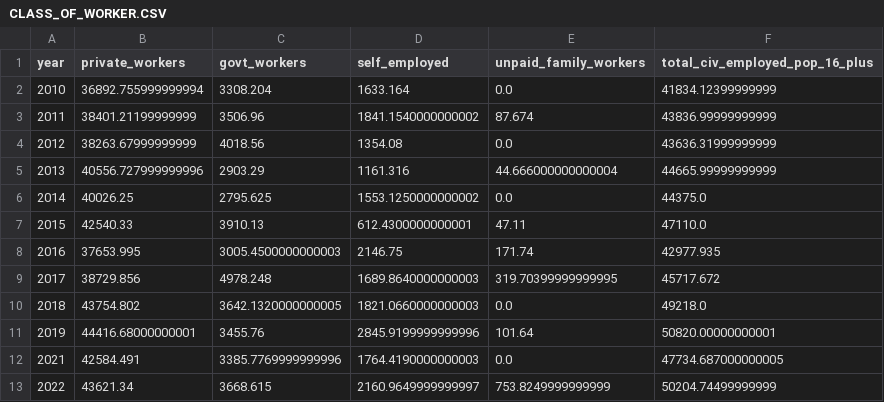
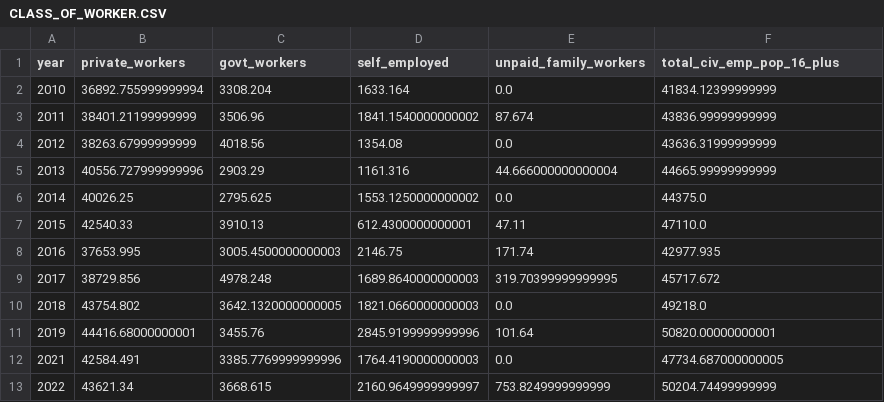
Before and after one commit to hazelrosenberg/capstone, a CSV file: data/final/CLASS_OF_WORKER.CSV, drawn as a sheet.

Commit message:
CLASS_OF_WORKER final review complete

```diff
--- a/data/final/CLASS_OF_WORKER.CSV
+++ b/data/final/CLASS_OF_WORKER.CSV
@@ -1,2 +1,2 @@
-year,private_workers,govt_workers,self_employed,unpaid_family_workers,total_civ_employed_pop_16_plus
+year,private_workers,govt_workers,self_employed,unpaid_family_workers,total_civ_emp_pop_16_plus
 2010,36892.755999999994,3308.204,1633.164,0.0,41834.12399999999
```
Also changed, not shown: 1 other file.
